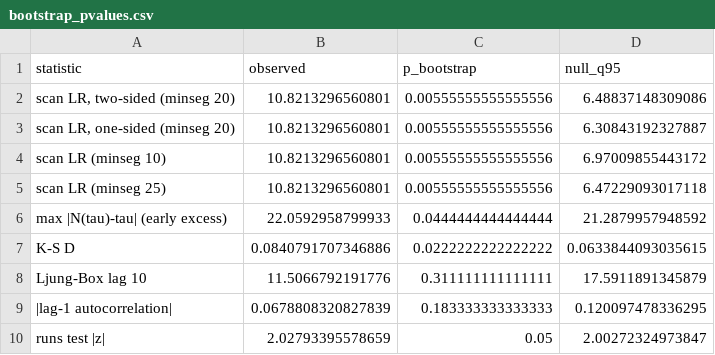
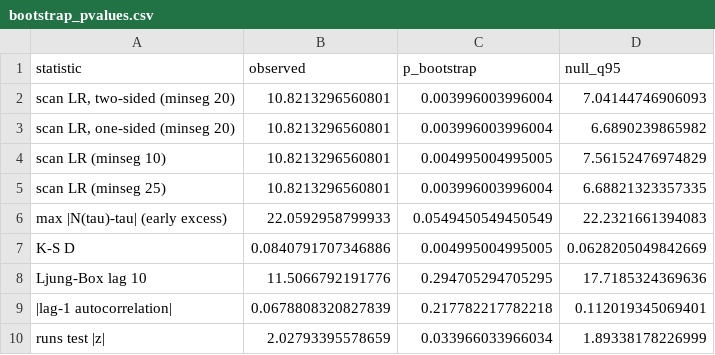
Before and after one commit to ElShi-Seism/ETAS-Ahar-Varzaghan, a CSV file: results/bootstrap_pvalues.csv, drawn as a sheet.

```diff
--- a/results/bootstrap_pvalues.csv
+++ b/results/bootstrap_pvalues.csv
@@ -1,10 +1,10 @@
 "statistic","observed","p_bootstrap","null_q95"
-"scan LR, two-sided (minseg 20)",10.8213296560801,0.00555555555555556,6.48837148309086
-"scan LR, one-sided (minseg 20)",10.8213296560801,0.00555555555555556,6.30843192327887
-"scan LR (minseg 10)",10.8213296560801,0.00555555555555556,6.97009855443172
-"scan LR (minseg 25)",10.8213296560801,0.00555555555555556,6.47229093017118
-"max |N(tau)-tau| (early excess)",22.0592958799933,0.0444444444444444,21.2879957948592
-"K-S D",0.0840791707346886,0.0222222222222222,0.0633844093035615
-"Ljung-Box lag 10",11.5066792191776,0.311111111111111,17.5911891345879
-"|lag-1 autocorrelation|",0.0678808320827839,0.183333333333333,0.120097478336295
-"runs test |z|",2.02793395578659,0.05,2.00272324973847
+"scan LR, two-sided (minseg 20)",10.8213296560801,0.003996003996004,7.04144746906093
+"scan LR, one-sided (minseg 20)",10.8213296560801,0.003996003996004,6.6890239865982
+"scan LR (minseg 10)",10.8213296560801,0.004995004995005,7.56152476974829
+"scan LR (minseg 25)",10.8213296560801,0.003996003996004,6.68821323357335
+"max |N(tau)-tau| (early excess)",22.0592958799933,0.0549450549450549,22.2321661394083
+"K-S D",0.0840791707346886,0.004995004995005,0.0628205049842669
+"Ljung-Box lag 10",11.5066792191776,0.294705294705295,17.7185324369636
+"|lag-1 autocorrelation|",0.0678808320827839,0.217782217782218,0.112019345069401
+"runs test |z|",2.02793395578659,0.033966033966034,1.89338178226999
```
Also changed, not shown: results/bootstrap_parameters.csv, 13 other files.
